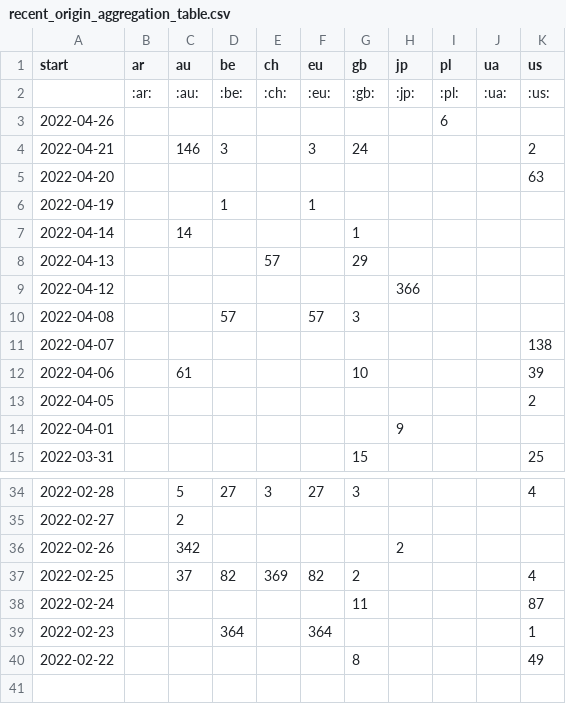
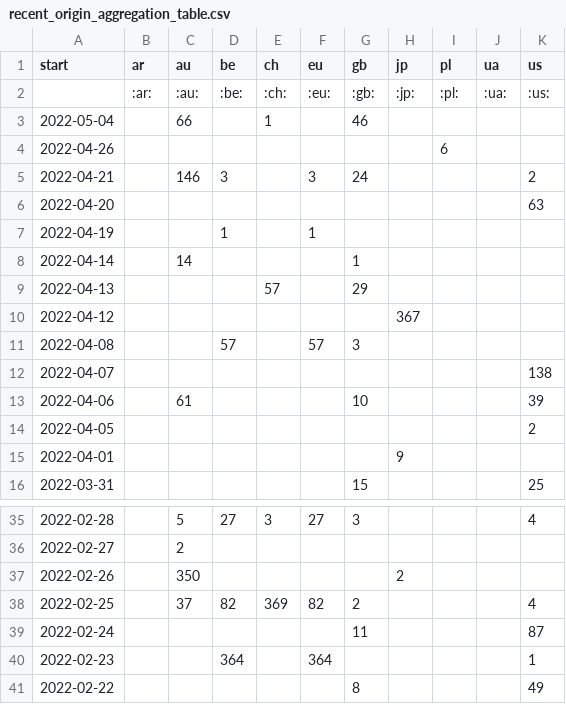
Before and after one commit to correctiv/ru-sanctions-dashboard, a CSV file: src/data/recent_origin_aggregation_table.csv, drawn as a sheet; only a part is shown, gaps mark what is left out.

Commit message:
:robot: automatic data build

```diff
--- a/src/data/recent_origin_aggregation_table.csv
+++ b/src/data/recent_origin_aggregation_table.csv
@@ -2,2 +2,3 @@ start,ar,au,be,ch,eu,gb,jp,pl,ua,us
 ,:ar:,:au:,:be:,:ch:,:eu:,:gb:,:jp:,:pl:,:ua:,:us:
+2022-05-04,,66,,1,,46,,,,
 2022-04-26,,,,,,,,6,,
@@ -8,3 +9,3 @@ start,ar,au,be,ch,eu,gb,jp,pl,ua,us
 2022-04-13,,,,57,,29,,,,
-2022-04-12,,,,,,,366,,,
+2022-04-12,,,,,,,367,,,
 2022-04-08,,,57,,57,3,,,,
@@ -35,3 +36,3 @@ start,ar,au,be,ch,eu,gb,jp,pl,ua,us
 2022-02-27,,2,,,,,,,,
-2022-02-26,,342,,,,,2,,,
+2022-02-26,,350,,,,,2,,,
 2022-02-25,,37,82,369,82,2,,,,4
```
Also changed, not shown: src/data/recent_schema_aggregation_de.csv, src/data/recent_schema_aggregation_en.csv, 3 other files.
